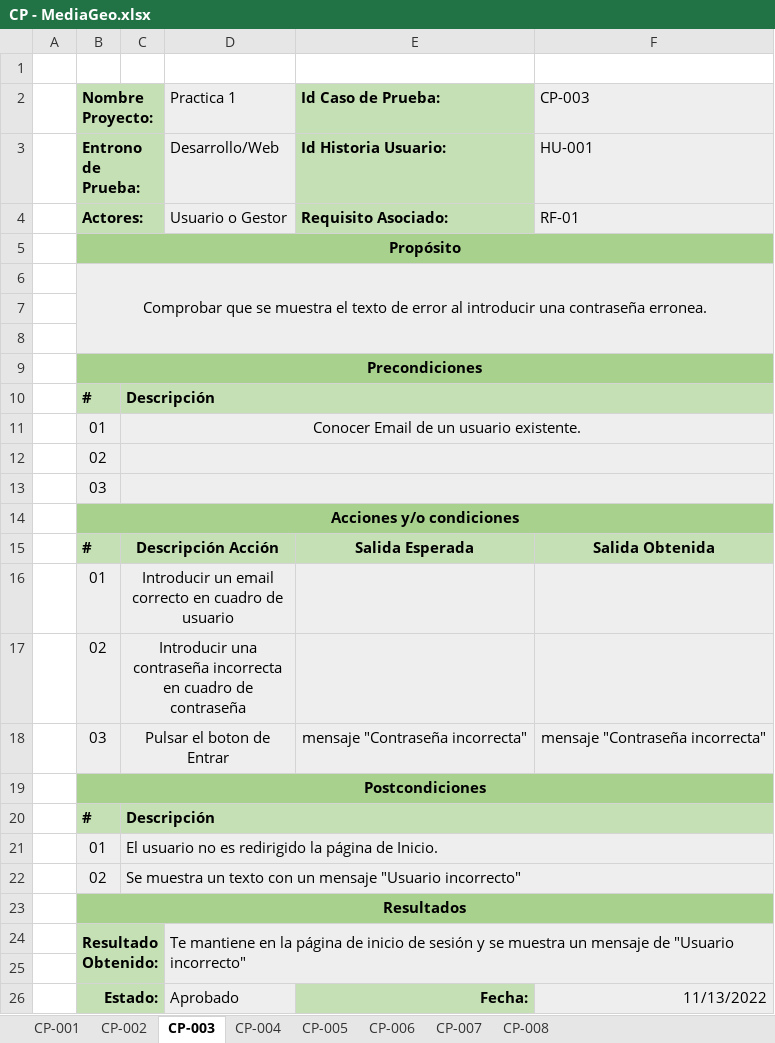
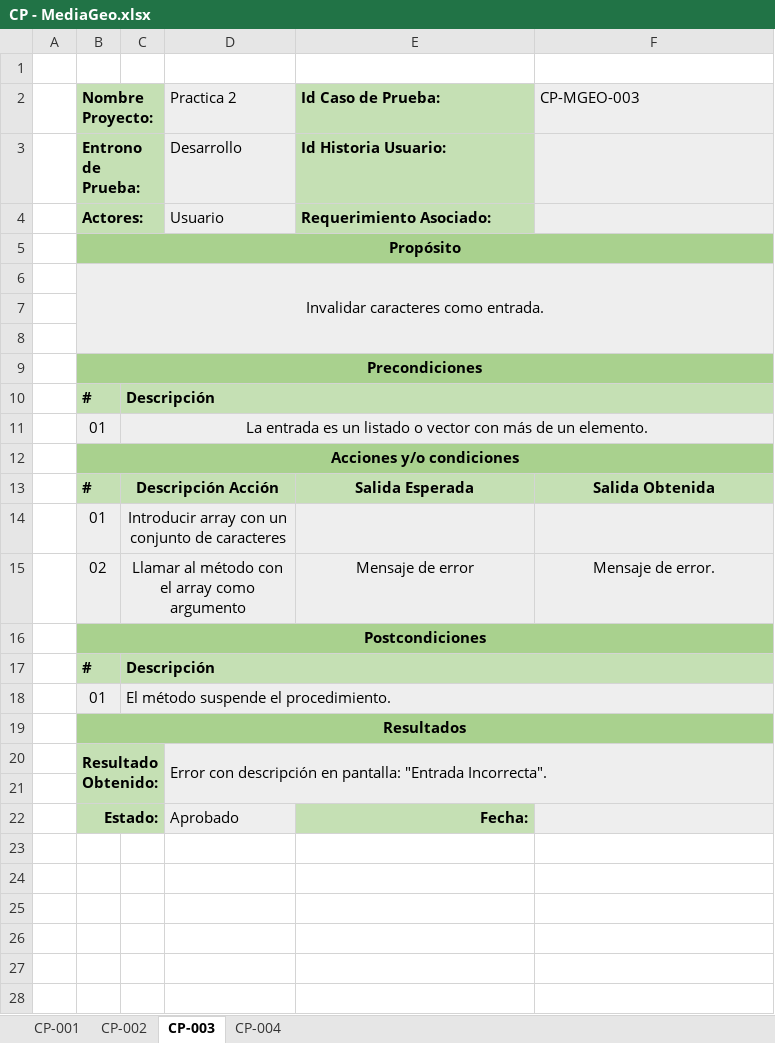
Before and after one commit to Adripy/TDD-ACB-JGA, an Excel workbook: docs/CasosPrueba - Estadística/CP - MediaGeo.xlsx, sheet CP-003, drawn as a sheet; values as stored, in another font and other column widths than the file's, no borders; conditional formats not drawn; removed rows and columns are numbered as before the commit, all else as after; the diff names each change by its address in the sheet, - before the commit and + after, or states it on an @@ line.

```diff
--- a/docs/CasosPrueba - Estadística/CP - MediaGeo.xlsx (sheet CP-003)
+++ b/docs/CasosPrueba - Estadística/CP - MediaGeo.xlsx (sheet CP-003)
-sheet tab: CP-005
-sheet tab: CP-006
-sheet tab: CP-007
-sheet tab: CP-008
-D2: Practica 1
+D2: Practica 2
-F2: CP-003
+F2: CP-MGEO-003
-D3 (Practica 2): Desarrollo/Web
+D3 (Practica 2): Desarrollo
-F3 (CP-MGEO-003): HU-001
+F3 (CP-MGEO-003): (empty)
-row 4:  | Actores: |  | Usuario o Gestor | Requisito Asociado: | RF-01
+row 4:  | Actores: |  | Usuario | Requerimiento Asociado:
-B6 (Nombre Proyecto:): Comprobar que se muestra el texto de error al introducir una contraseña erronea.
+B6 (Nombre Proyecto:): Invalidar caracteres como entrada.
-C11: Conocer Email de un usuario existente.
+C11: La entrada es un listado o vector con más de un elemento.
-row 12:  | 02
-row 13:  | 03
-C14: Introducir un email correcto en cuadro de usuario
+C14: Introducir array con un conjunto de caracteres
-row 17:  | 02 | Introducir una contraseña incorrecta en cuadro de contraseña
-row 18:  | 03 | Pulsar el boton de Entrar |  | mensaje "Contraseña incorrecta" | mensaje "Contraseña incorrecta"
+row 15:  | 02 | Llamar al método con el array como argumento |  | Mensaje de error | Mensaje de error.
-C18: El usuario no es redirigido la página de Inicio.
+C18: El método suspende el procedimiento.
-row 22:  | 02 | Se muestra un texto con un mensaje "Usuario incorrecto"
-D20 (Practica 2): Te mantiene en la página de inicio de sesión y se muestra un mensaje de "Usuario incorrecto"
+D20 (Practica 2): Error con descripción en pantalla: "Entrada Incorrecta".
-F22 (CP-MGEO-003): 11/13/2022
+F22 (CP-MGEO-003): (empty)
```
Also changed, not shown: sheet CP-004, sheet CP-002, sheet CP-001.
